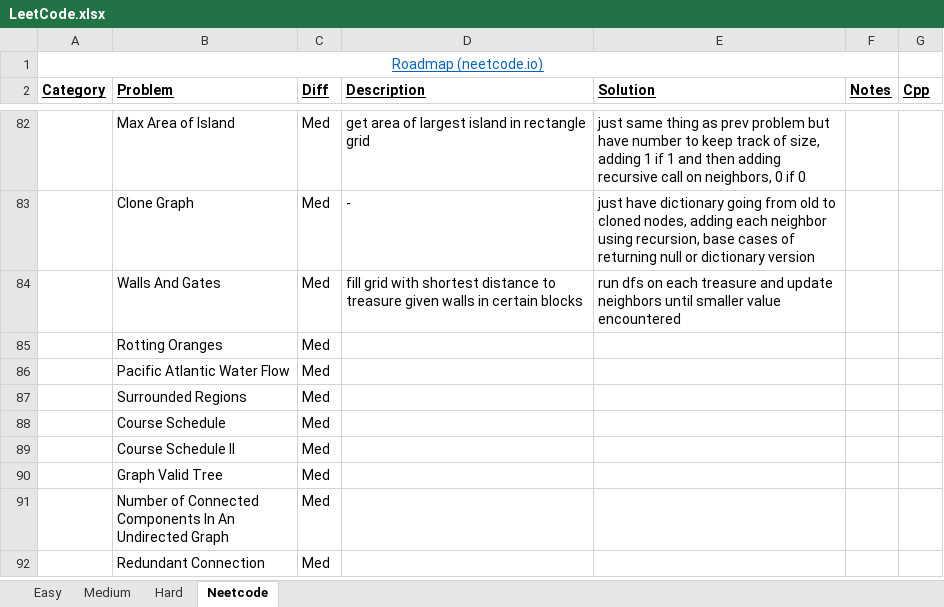
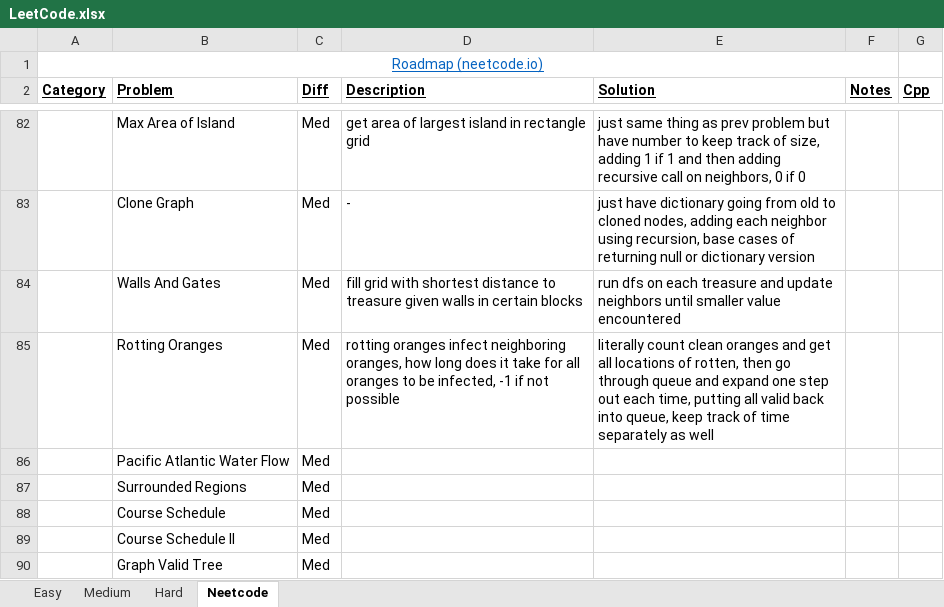
Before and after one commit to eric-zzhou/LeetcodeGrind, an Excel workbook: LeetCode.xlsx, sheet Neetcode, drawn as a sheet; only a part is shown, gaps mark what is left out; the shorter side is filled out with more unchanged rows; values as stored, in another font and other column widths than the file's, no borders; conditional formats not drawn; the diff names each change by its address in the sheet, - before the commit and + after, or states it on an @@ line.

Commit message:
Finished rotting fruit problem

```diff
--- a/LeetCode.xlsx (sheet Neetcode)
+++ b/LeetCode.xlsx (sheet Neetcode)
-D85 (Description): (empty)
+D85 (Description): rotting oranges infect neighboring oranges, how long does it take for all oranges to be infected, -1 if not possible
-E85 (Solution): (empty)
+E85 (Solution): literally count clean oranges and get all locations of rotten, then go through queue and expand one step out each time, putting all valid back into queue, keep track of time separately as well
```
Also changed, not shown: 3 other files.
